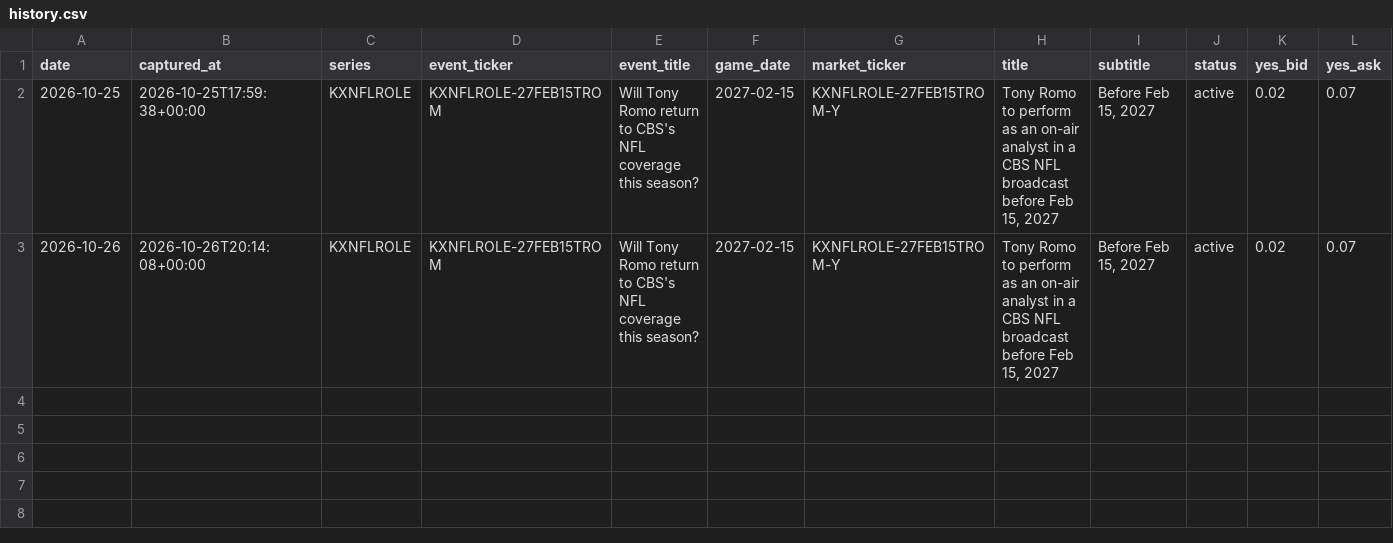
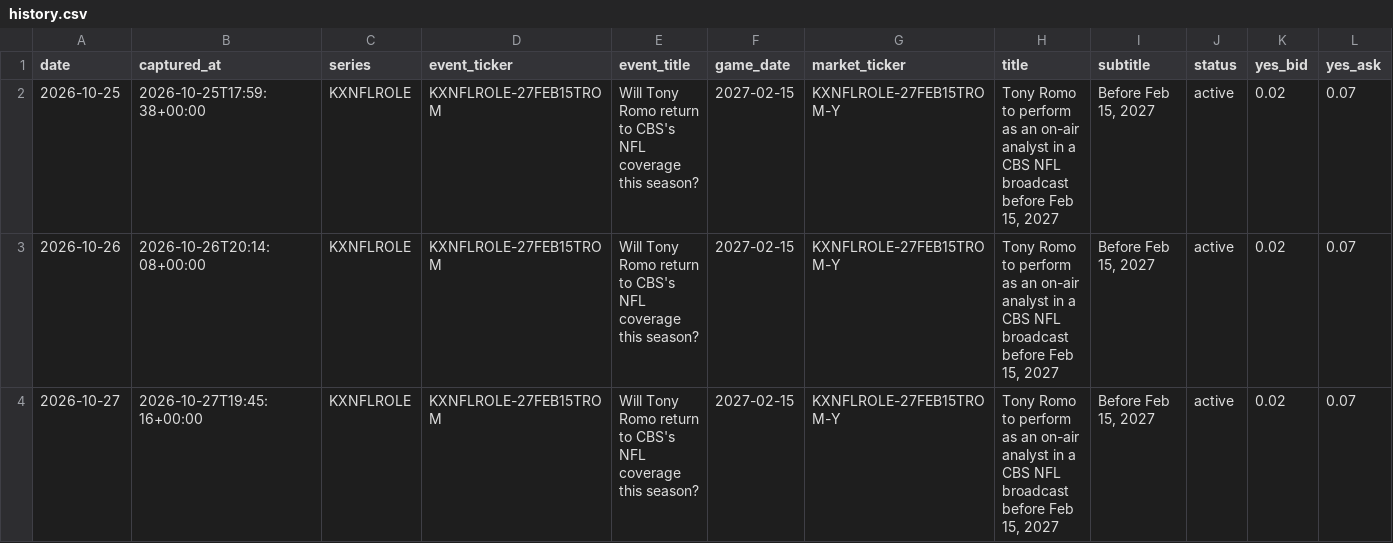
Before and after one commit to teaubaut/kalshi-nfl-history, a CSV file: data/2026/week-23/history.csv, drawn as a sheet; only a part is shown; rows hold the shown columns only; the diff names each change by its address in the sheet, - before the commit and + after, or states it on an @@ line.

```diff
--- a/data/2026/week-23/history.csv
+++ b/data/2026/week-23/history.csv
+row 4: 2026-10-27 | 2026-10-27T19:45:16+00:00 | KXNFLROLE | KXNFLROLE-27FEB15TROM | Will Tony Romo return to CBS's NFL coverage this season? | 2027-02-15 | KXNFLROLE-27FEB15TROM-Y | Tony Romo to perform as an on-air analyst in a CBS NFL broadcast before Feb 15, 2027 | Before Feb 15, 2027 | active | 0.02 | 0.07
```
Also changed, not shown: data/2026/week-104/history.csv, 20 other files.
